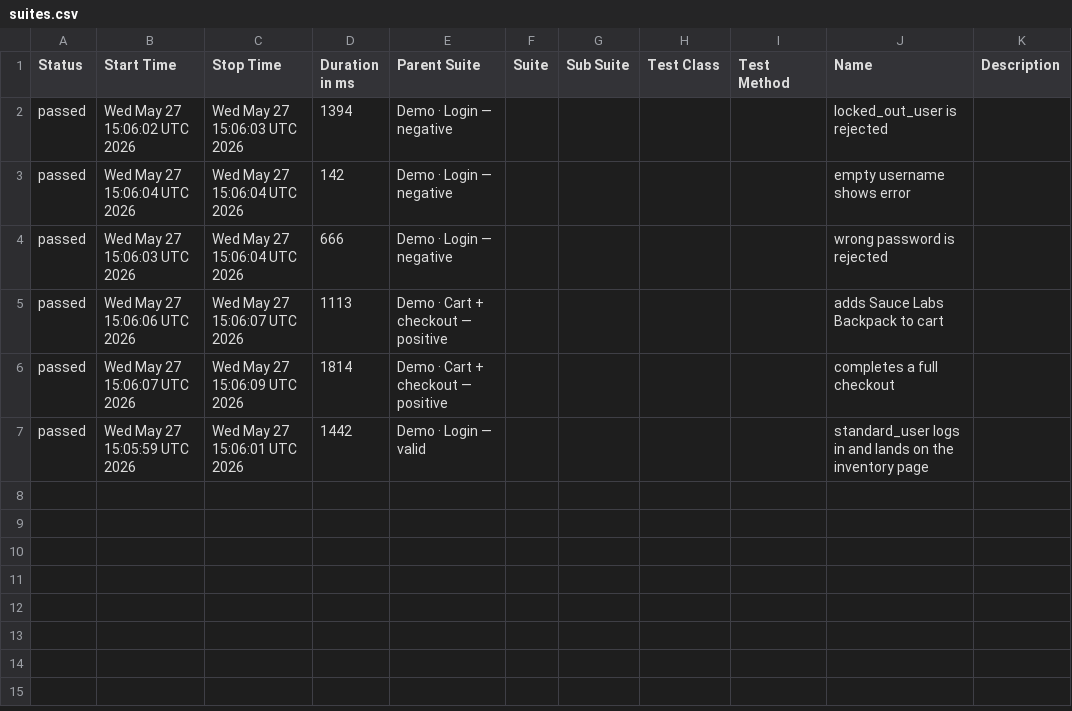
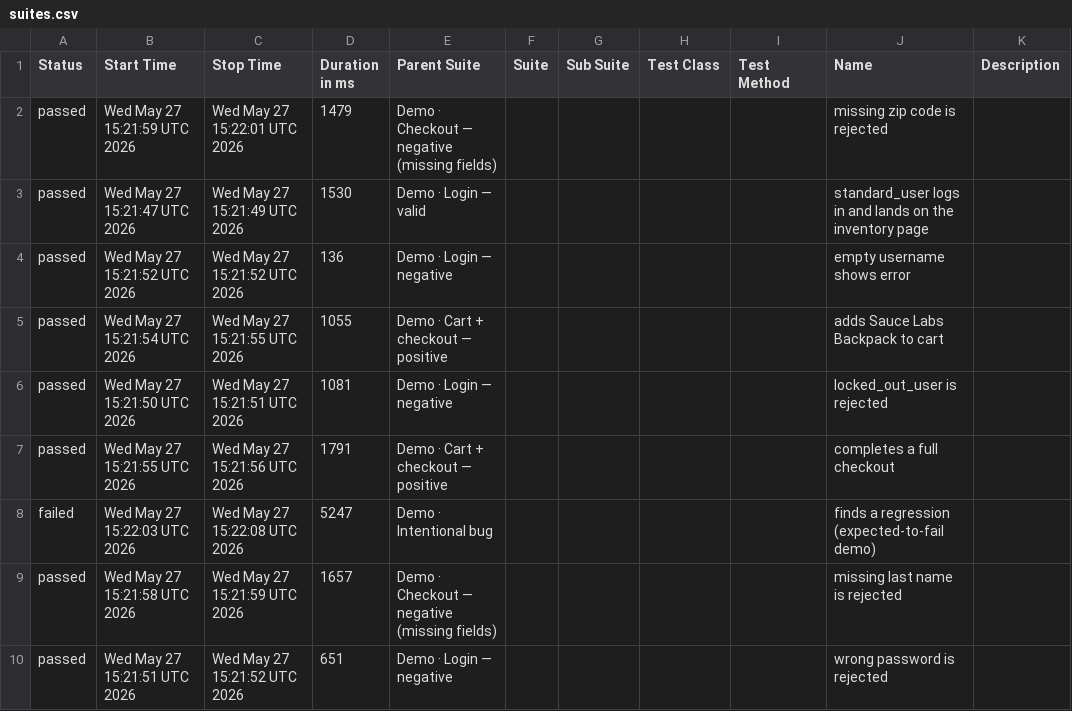
Before and after one commit to milacekmartin/professional-test-automation, a CSV file: cypress/data/suites.csv, drawn as a sheet.

```diff
--- a/cypress/data/suites.csv
+++ b/cypress/data/suites.csv
@@ -1,7 +1,10 @@
 "Status","Start Time","Stop Time","Duration in ms","Parent Suite","Suite","Sub Suite","Test Class","Test Method","Name","Description"
-"passed","Wed May 27 15:06:02 UTC 2026","Wed May 27 15:06:03 UTC 2026","1394","Demo · Login — negative","","","","","locked_out_user is rejected",""
-"passed","Wed May 27 15:06:04 UTC 2026","Wed May 27 15:06:04 UTC 2026","142","Demo · Login — negative","","","","","empty username shows error",""
-"passed","Wed May 27 15:06:03 UTC 2026","Wed May 27 15:06:04 UTC 2026","666","Demo · Login — negative","","","","","wrong password is rejected",""
-"passed","Wed May 27 15:06:06 UTC 2026","Wed May 27 15:06:07 UTC 2026","1113","Demo · Cart + checkout — positive","","","","","adds Sauce Labs Backpack to cart",""
-"passed","Wed May 27 15:06:07 UTC 2026","Wed May 27 15:06:09 UTC 2026","1814","Demo · Cart + checkout — positive","","","","","completes a full checkout",""
-"passed","Wed May 27 15:05:59 UTC 2026","Wed May 27 15:06:01 UTC 2026","1442","Demo · Login — valid","","","","","standard_user logs in and lands on the inventory page",""
+"passed","Wed May 27 15:21:59 UTC 2026","Wed May 27 15:22:01 UTC 2026","1479","Demo · Checkout — negative (missing fields)","","","","","missing zip code is rejected",""
+"passed","Wed May 27 15:21:47 UTC 2026","Wed May 27 15:21:49 UTC 2026","1530","Demo · Login — valid","","","","","standard_user logs in and lands on the inventory page",""
+"passed","Wed May 27 15:21:52 UTC 2026","Wed May 27 15:21:52 UTC 2026","136","Demo · Login — negative","","","","","empty username shows error",""
+"passed","Wed May 27 15:21:54 UTC 2026","Wed May 27 15:21:55 UTC 2026","1055","Demo · Cart + checkout — positive","","","","","adds Sauce Labs Backpack to cart",""
+"passed","Wed May 27 15:21:50 UTC 2026","Wed May 27 15:21:51 UTC 2026","1081","Demo · Login — negative","","","","","locked_out_user is rejected",""
+"passed","Wed May 27 15:21:55 UTC 2026","Wed May 27 15:21:56 UTC 2026","1791","Demo · Cart + checkout — positive","","","","","completes a full checkout",""
+"failed","Wed May 27 15:22:03 UTC 2026","Wed May 27 15:22:08 UTC 2026","5247","Demo · Intentional bug","","","","","finds a regression (expected-to-fail demo)",""
+"passed","Wed May 27 15:21:58 UTC 2026","Wed May 27 15:21:59 UTC 2026","1657","Demo · Checkout — negative (missing fields)","","","","","missing last name is rejected",""
+"passed","Wed May 27 15:21:51 UTC 2026","Wed May 27 15:21:52 UTC 2026","651","Demo · Login — negative","","","","","wrong password is rejected",""
```
Also changed, not shown: 38 other files.
